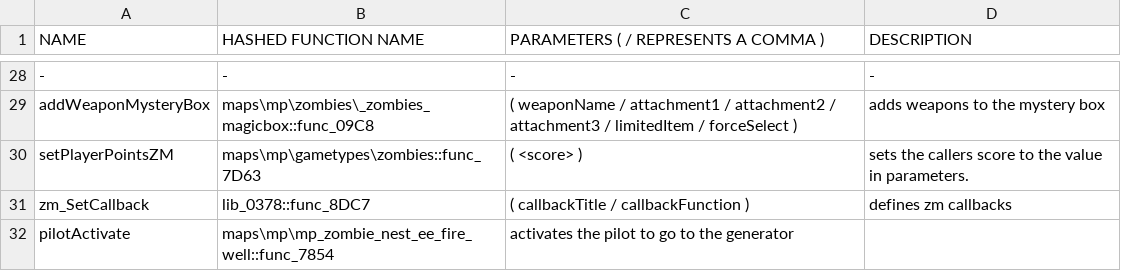
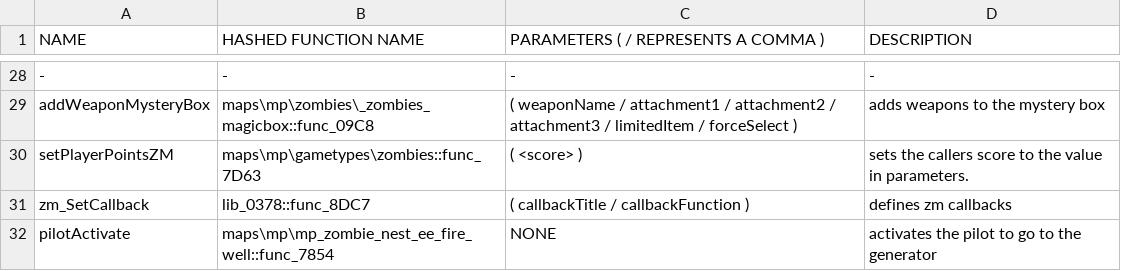
Before and after one commit to leafized/s2functions, a CSV file: functions/functions.csv, drawn as a sheet; only a part is shown, gaps mark what is left out.

Commit message:
fixed csv

```diff
--- a/functions/functions.csv
+++ b/functions/functions.csv
@@ -31,2 +31,2 @@ setPlayerPointsZM, maps\mp\gametypes\zombies::func_7D63, ( <score> ), sets the c
 zm_SetCallback,lib_0378::func_8DC7,( callbackTitle / callbackFunction ), defines zm callbacks
-pilotActivate, maps\mp\mp_zombie_nest_ee_fire_well::func_7854, activates the pilot to go to the generator
+pilotActivate, maps\mp\mp_zombie_nest_ee_fire_well::func_7854, NONE, activates the pilot to go to the generator
```
